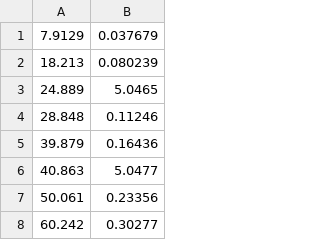
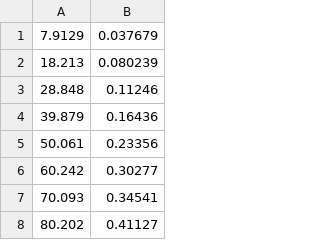
Before and after one commit to klinders/BatteryPeck, a CSV file: data/Nema2026/13f_SSCC.csv, drawn as a sheet; only a part is shown; the shorter side is filled out with more unchanged rows.

Commit message:
Working LPTN! (fitted to Nema2026) + Commented/documented code

```diff
--- a/data/Nema2026/13f_SSCC.csv
+++ b/data/Nema2026/13f_SSCC.csv
@@ -2,6 +2,4 @@
 18.213, 0.080239
-24.889, 5.0465
 28.848, 0.11246
 39.879, 0.16436
-40.863, 5.0477
 50.061, 0.23356
```
Also changed, not shown: 13 other files.
